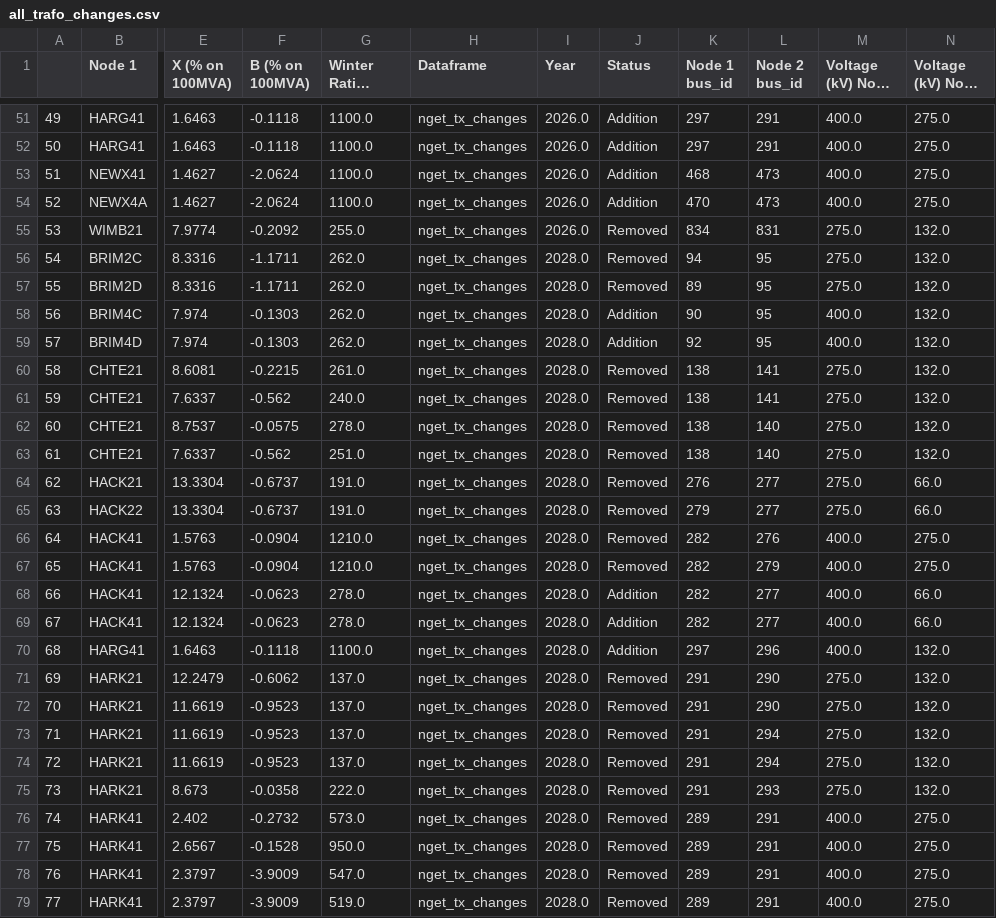
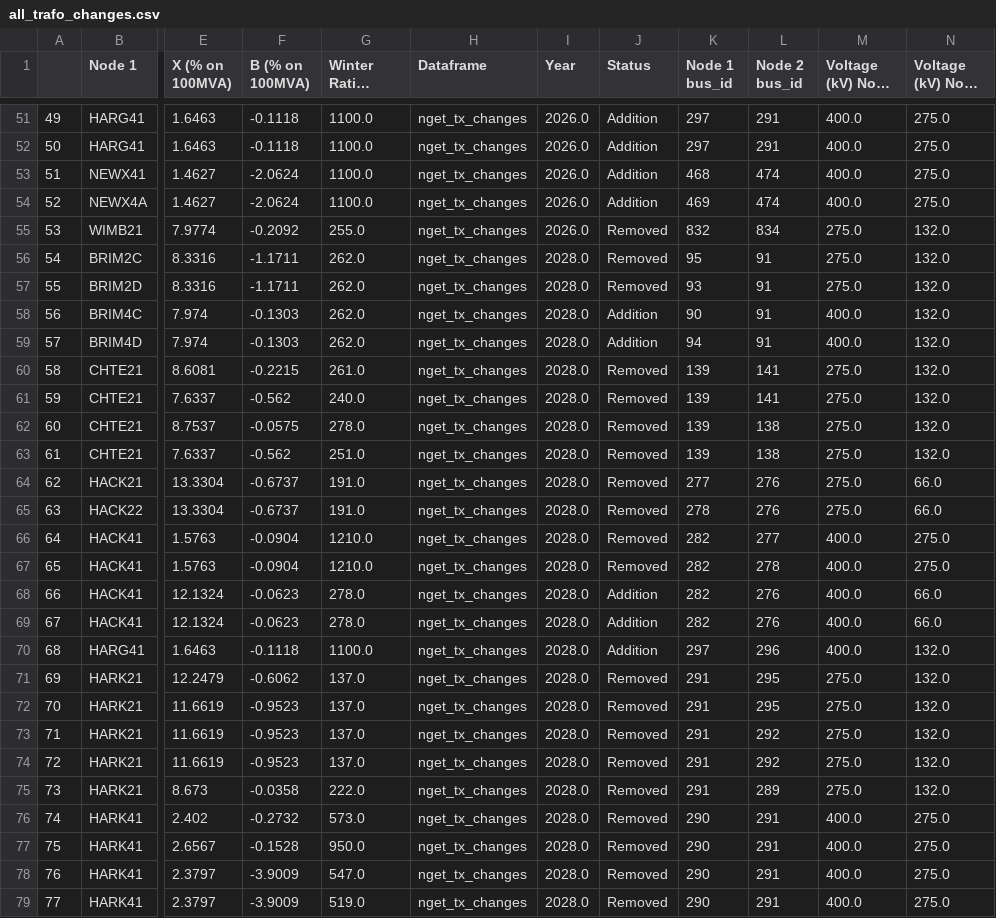
Before and after one commit to codet-glitch/RSAAT, a CSV file: delete/all_trafo_changes.csv, drawn as a sheet; only a part is shown, gaps mark what is left out; long unchanged cells end in …; the diff covers the shown part only; the diff names each change by its address in the sheet, - before the commit and + after, or states it on an @@ line.

```diff
--- a/delete/all_trafo_changes.csv
+++ b/delete/all_trafo_changes.csv
-L53:L54 (Node 2 bus_id): 473
+L53:L54 (Node 2 bus_id): 474
-K54 (Node 1 bus_id): 470
+K54 (Node 1 bus_id): 469
-K55 (Node 1 bus_id): 834
+K55 (Node 1 bus_id): 832
-L55 (Node 2 bus_id): 831
+L55 (Node 2 bus_id): 834
-K56 (Node 1 bus_id): 94
+K56 (Node 1 bus_id): 95
-L56:L59 (Node 2 bus_id): 95
+L56:L59 (Node 2 bus_id): 91
-K57 (Node 1 bus_id): 89
+K57 (Node 1 bus_id): 93
-K59 (Node 1 bus_id): 92
+K59 (Node 1 bus_id): 94
-K60:K63 (Node 1 bus_id): 138
+K60:K63 (Node 1 bus_id): 139
-L62:L63 (Node 2 bus_id): 140
+L62:L63 (Node 2 bus_id): 138
-K64 (Node 1 bus_id): 276
+K64 (Node 1 bus_id): 277
-L64:L65 (Node 2 bus_id): 277
+L64:L65 (Node 2 bus_id): 276
-K65 (Node 1 bus_id): 279
+K65 (Node 1 bus_id): 278
-L66 (Node 2 bus_id): 276
+L66 (Node 2 bus_id): 277
-L67 (Node 2 bus_id): 279
+L67 (Node 2 bus_id): 278
-L68:L69 (Node 2 bus_id): 277
+L68:L69 (Node 2 bus_id): 276
-L71:L72 (Node 2 bus_id): 290
+L71:L72 (Node 2 bus_id): 295
-L73:L74 (Node 2 bus_id): 294
+L73:L74 (Node 2 bus_id): 292
-L75 (Node 2 bus_id): 293
+L75 (Node 2 bus_id): 289
-K76:K79 (Node 1 bus_id): 289
+K76:K79 (Node 1 bus_id): 290
```
Also changed, not shown: 105 edited cells elsewhere in this file, delete/all_circuits.csv, delete/all_circuits_changes.csv, 15 other files.
